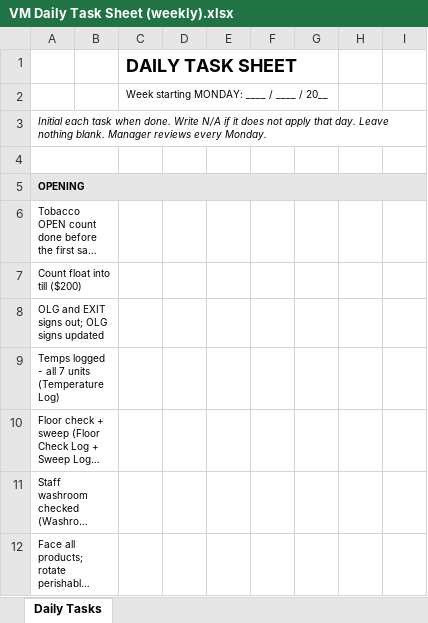
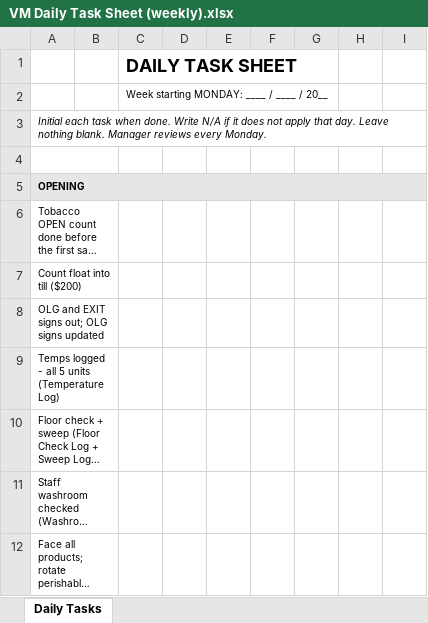
Before and after one commit to grodons/vm-automations, an Excel workbook: forms/VM Daily Task Sheet (weekly).xlsx, sheet Daily Tasks, drawn as a sheet; only a part is shown; long unchanged cells end in …; values as stored, in another font and other column widths than the file's, no borders; charts and pictures not drawn; the diff names each change by its address in the sheet, - before the commit and + after, or states it on an @@ line.

```diff
--- a/forms/VM Daily Task Sheet (weekly).xlsx (sheet Daily Tasks)
+++ b/forms/VM Daily Task Sheet (weekly).xlsx (sheet Daily Tasks)
-A9: Temps logged - all 7 units (Temperature Log)
+A9: Temps logged - all 5 units (Temperature Log)
```
Also changed, not shown: forms/VM Temperature Log.xlsx, 3 other files.
